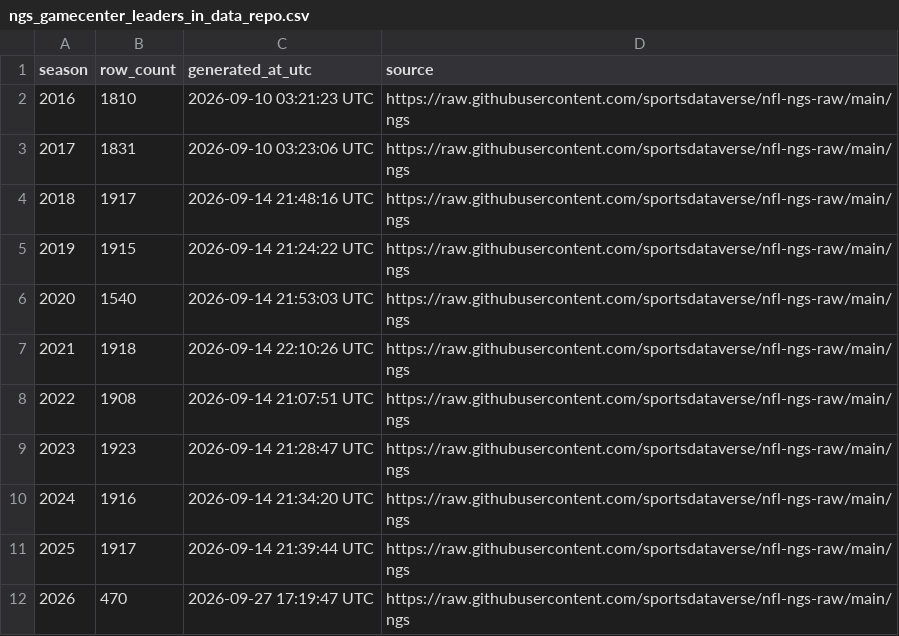
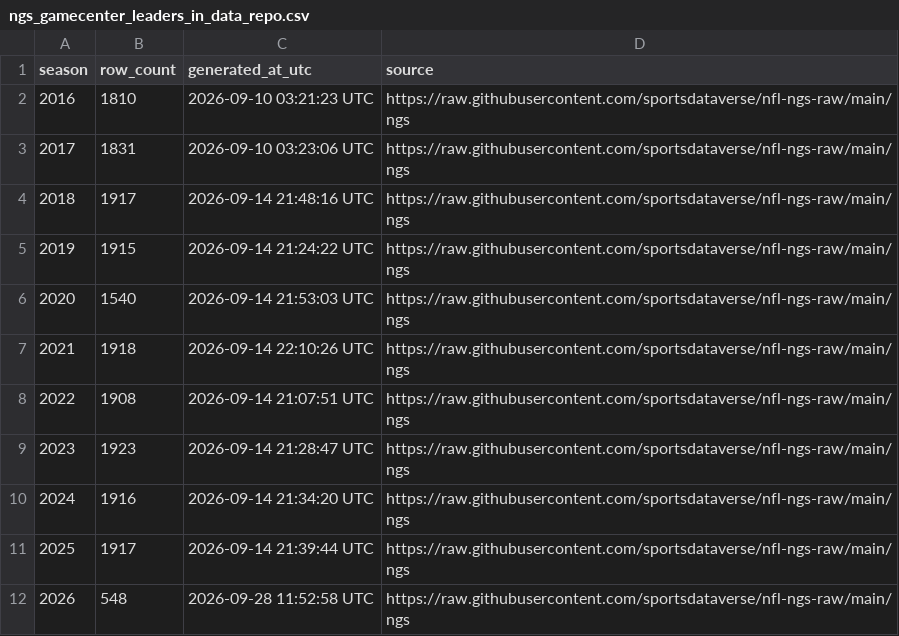
Before and after one commit to sportsdataverse/nfl-ngs-data, a CSV file: ngs/gamecenter_leaders/ngs_gamecenter_leaders_in_data_repo.csv, drawn as a sheet.

```diff
--- a/ngs/gamecenter_leaders/ngs_gamecenter_leaders_in_data_repo.csv
+++ b/ngs/gamecenter_leaders/ngs_gamecenter_leaders_in_data_repo.csv
@@ -11,2 +11,2 @@ season,row_count,generated_at_utc,source
 2025,1917,2026-09-14 21:39:44 UTC,https://raw.githubusercontent.com/sportsdataverse/nfl-ngs-raw/main/ngs
-2026,470,2026-09-27 17:19:47 UTC,https://raw.githubusercontent.com/sportsdataverse/nfl-ngs-raw/main/ngs
+2026,548,2026-09-28 11:52:58 UTC,https://raw.githubusercontent.com/sportsdataverse/nfl-ngs-raw/main/ngs
```
Also changed, not shown: ngs/gamecenter_pass_rushers/ngs_gamecenter_pass_rushers_in_data_repo.csv, ngs/gamecenter_passers/csv/ngs_gamecenter_passers_2026.csv, 40 other files.
